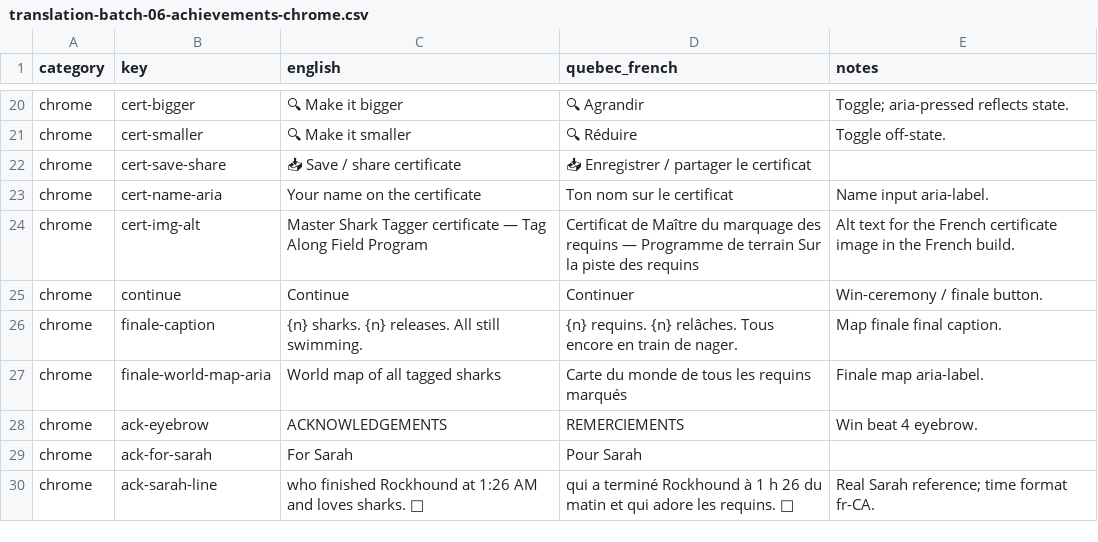
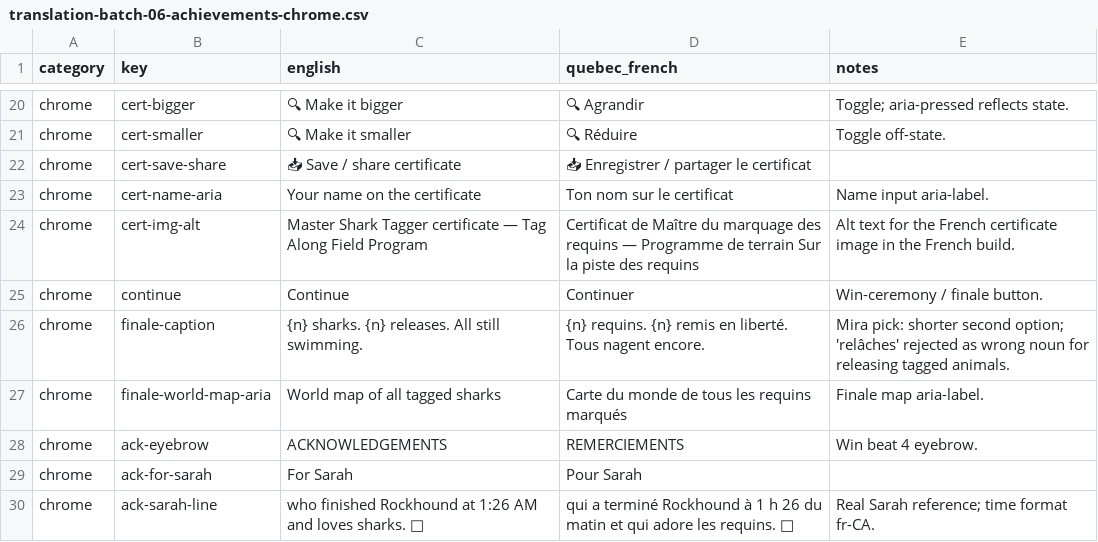
Before and after one commit to cyan-fox-avery/sur-la-piste-des-requins, a CSV file: translation-batch-06-achievements-chrome.csv, drawn as a sheet; only a part is shown, gaps mark what is left out; the diff covers the shown part only.

Commit message:
Batch 6 — apply Mira's review: achievement names + finale/certificate wording

```diff
--- a/translation-batch-06-achievements-chrome.csv
+++ b/translation-batch-06-achievements-chrome.csv
@@ -25,3 +25,3 @@ chrome,cert-img-alt,Master Shark Tagger certificate — Tag Along Field Program,
 chrome,continue,Continue,Continuer,Win-ceremony / finale button.
-chrome,finale-caption,{n} sharks. {n} releases. All still swimming.,{n} requins. {n} relâches. Tous encore en train de nager.,Map finale final caption.
+chrome,finale-caption,{n} sharks. {n} releases. All still swimming.,{n} requins. {n} remis en liberté. Tous nagent encore.,Mira pick: shorter second option; 'relâches' rejected as wrong noun for releasing tagged animals.
 chrome,finale-world-map-aria,World map of all tagged sharks,Carte du monde de tous les requins marqués,Finale map aria-label.
```
Also changed, not shown: 38 edited cells elsewhere in this file.
